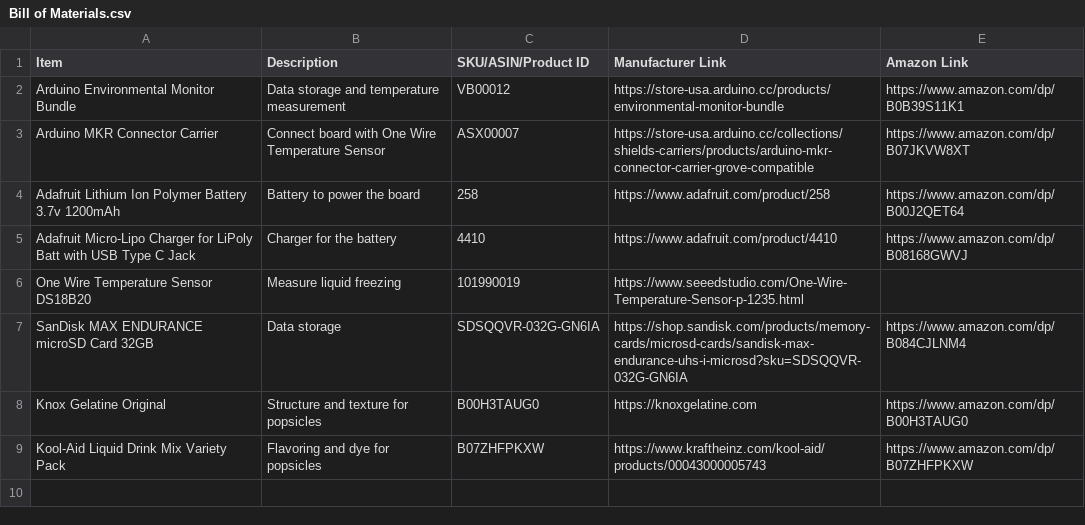
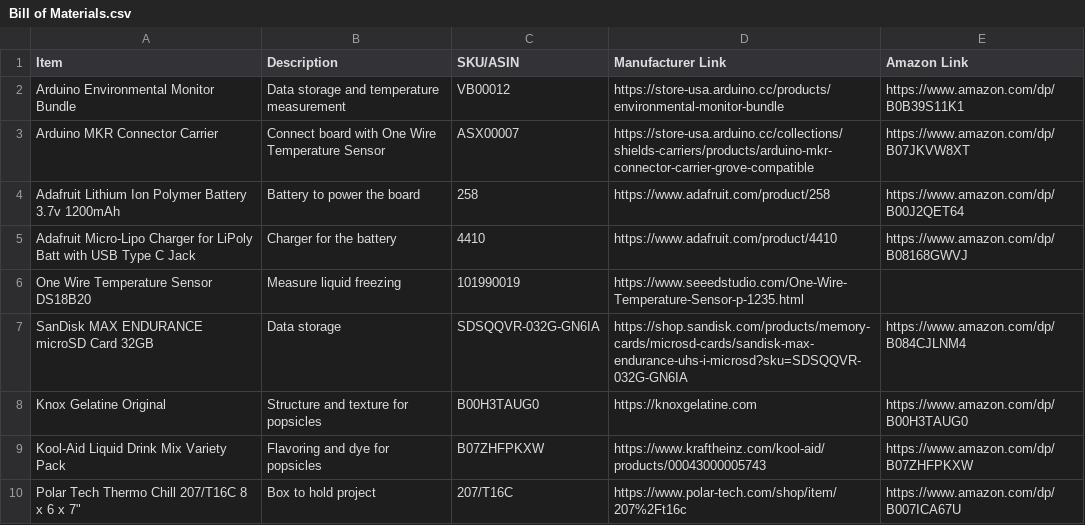
Before and after one commit to RyanLua/slushosphere, a CSV file: Bill of Materials.csv, drawn as a sheet.

```diff
--- a/Bill of Materials.csv
+++ b/Bill of Materials.csv
@@ -1,2 +1,2 @@
-Item,Description,SKU/ASIN/Product ID,Manufacturer Link,Amazon Link
+Item,Description,SKU/ASIN,Manufacturer Link,Amazon Link
 Arduino Environmental Monitor Bundle,Data storage and temperature measurement,VB00012,https://store-usa.arduino.cc/products/environmental-monitor-bundle,https://www.amazon.com/dp/B0B39S11K1
@@ -9 +9,2 @@ Knox Gelatine Original,Structure and texture for popsicles,B00H3TAUG0,https://kn
 Kool-Aid Liquid Drink Mix Variety Pack,Flavoring and dye for popsicles,B07ZHFPKXW,https://www.kraftheinz.com/kool-aid/products/00043000005743,https://www.amazon.com/dp/B07ZHFPKXW
+Polar Tech Thermo Chill 207/T16C 8 x 6 x 7",Box to hold project,207/T16C,https://www.polar-tech.com/shop/item/207%2Ft16c,https://www.amazon.com/dp/B007ICA67U
```
Also changed, not shown: 1 other file.
